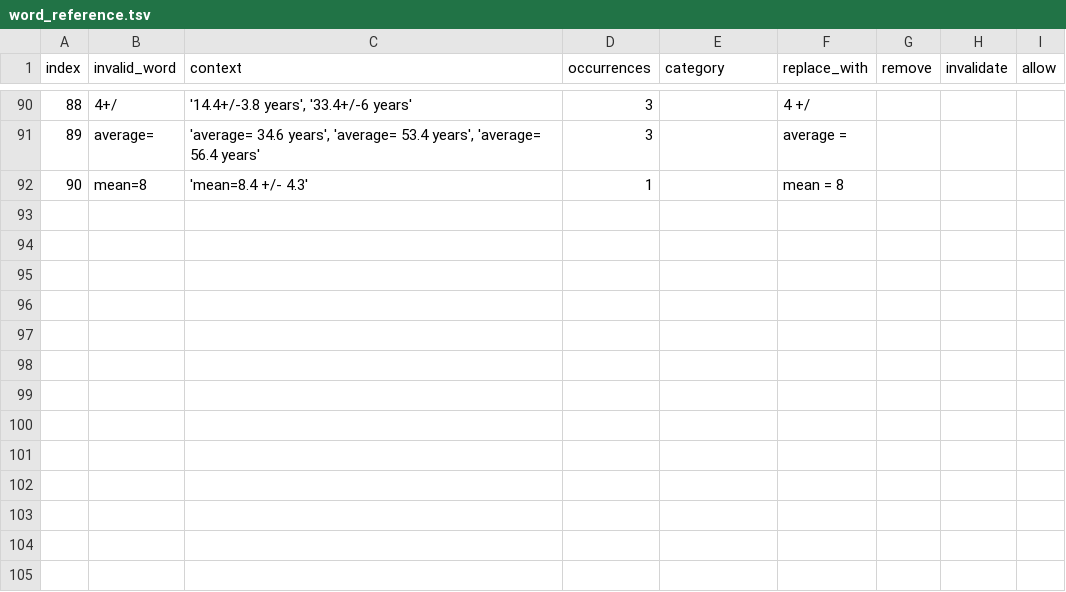
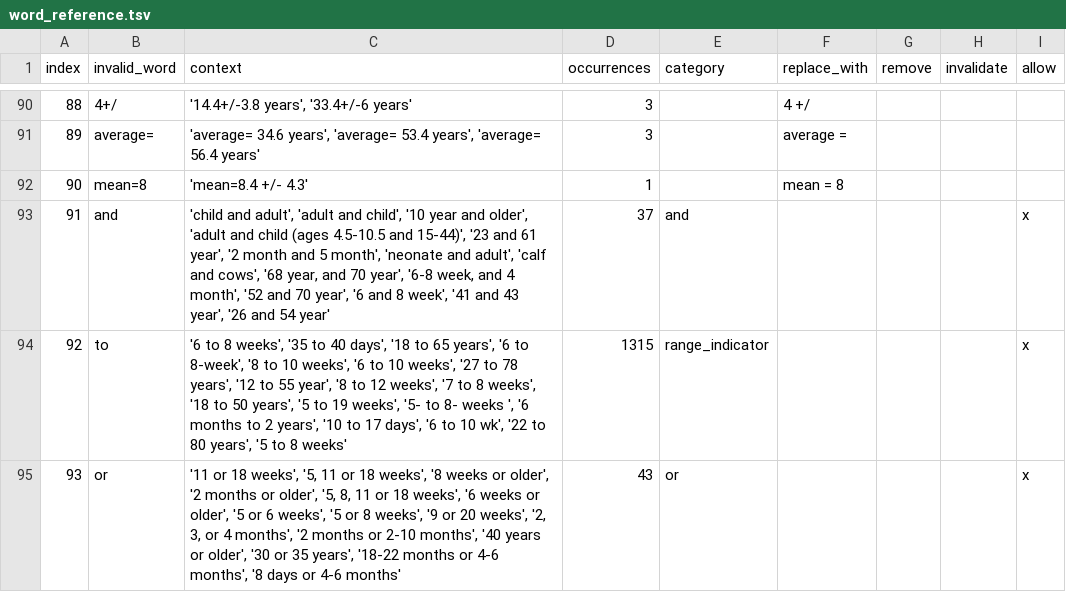
Before and after one commit to sebastianduesing/adp, a TSV file: new/age/output_files/word_reference.tsv, drawn as a sheet; only a part is shown, gaps mark what is left out; the diff names each change by its address in the sheet, - before the commit and + after, or states it on an @@ line.

Commit message:
Update allowed words for phrase normalization purposes

```diff
--- a/new/age/output_files/word_reference.tsv
+++ b/new/age/output_files/word_reference.tsv
+row 93: 91 | and | 'child and adult', 'adult and child', '10 year and older', 'adult and child (ages 4.5-10.5 and 15-44)', '23 and 61 year', '2 month and 5 month', 'neonate and adult', 'calf and cows', '68 year, and 70 year', '6-8 week, and 4 month', '52 and 70 year', '6 and 8 week', '41 and 43 year', '26 and 54 year' | 37 | and |  |  |  | x
+row 94: 92 | to | '6 to 8 weeks', '35 to 40 days', '18 to 65 years', '6 to 8-week', '8 to 10 weeks', '6 to 10 weeks', '27 to 78 years', '12 to 55 year', '8 to 12 weeks', '7 to 8 weeks', '18 to 50 years', '5 to 19 weeks', '5- to 8- weeks ', '6 months to 2 years', '10 to 17 days', '6 to 10 wk', '22 to 80 years', '5 to 8 weeks' | 1315 | range_indicator |  |  |  | x
+row 95: 93 | or | '11 or 18 weeks', '5, 11 or 18 weeks', '8 weeks or older', '2 months or older', '5, 8, 11 or 18 weeks', '6 weeks or older', '5 or 6 weeks', '5 or 8 weeks', '9 or 20 weeks', '2, 3, or 4 months', '2 months or 2-10 months', '40 years or older', '30 or 35 years', '18-22 months or 4-6 months', '8 days or 4-6 months' | 43 | or |  |  |  | x
```
Also changed, not shown: new/age/output_files/w_norm_age.tsv, new/age/output_files/word_review.tsv, 1 other file.
